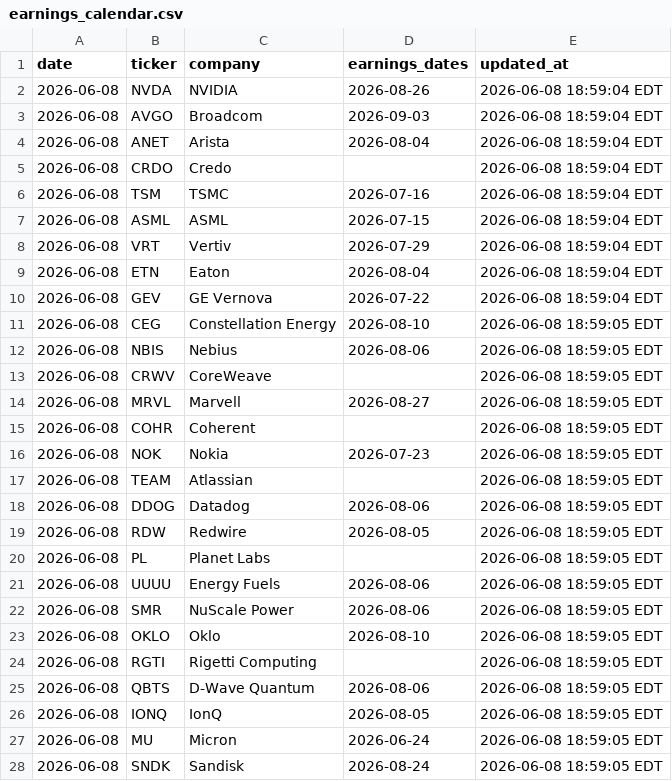
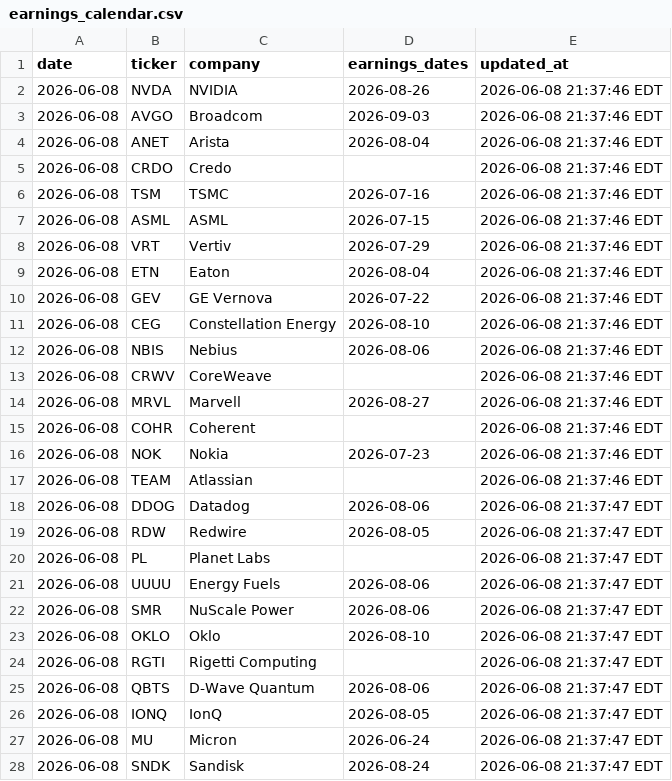
Before and after one commit to GhcFrank/investment-os, a CSV file: data/events/earnings_calendar.csv, drawn as a sheet; only a part is shown; the diff covers the shown part only.

```diff
--- a/data/events/earnings_calendar.csv
+++ b/data/events/earnings_calendar.csv
@@ -1,28 +1,28 @@
 date,ticker,company,earnings_dates,updated_at
-2026-06-08,NVDA,NVIDIA,2026-08-26,2026-06-08 18:59:04 EDT
-2026-06-08,AVGO,Broadcom,2026-09-03,2026-06-08 18:59:04 EDT
-2026-06-08,ANET,Arista,2026-08-04,2026-06-08 18:59:04 EDT
-2026-06-08,CRDO,Credo,,2026-06-08 18:59:04 EDT
-2026-06-08,TSM,TSMC,2026-07-16,2026-06-08 18:59:04 EDT
-2026-06-08,ASML,ASML,2026-07-15,2026-06-08 18:59:04 EDT
-2026-06-08,VRT,Vertiv,2026-07-29,2026-06-08 18:59:04 EDT
-2026-06-08,ETN,Eaton,2026-08-04,2026-06-08 18:59:04 EDT
-2026-06-08,GEV,GE Vernova,2026-07-22,2026-06-08 18:59:04 EDT
-2026-06-08,CEG,Constellation Energy,2026-08-10,2026-06-08 18:59:05 EDT
-2026-06-08,NBIS,Nebius,2026-08-06,2026-06-08 18:59:05 EDT
-2026-06-08,CRWV,CoreWeave,,2026-06-08 18:59:05 EDT
-2026-06-08,MRVL,Marvell,2026-08-27,2026-06-08 18:59:05 EDT
-2026-06-08,COHR,Coherent,,2026-06-08 18:59:05 EDT
-2026-06-08,NOK,Nokia,2026-07-23,2026-06-08 18:59:05 EDT
-2026-06-08,TEAM,Atlassian,,2026-06-08 18:59:05 EDT
-2026-06-08,DDOG,Datadog,2026-08-06,2026-06-08 18:59:05 EDT
-2026-06-08,RDW,Redwire,2026-08-05,2026-06-08 18:59:05 EDT
-2026-06-08,PL,Planet Labs,,2026-06-08 18:59:05 EDT
-2026-06-08,UUUU,Energy Fuels,2026-08-06,2026-06-08 18:59:05 EDT
-2026-06-08,SMR,NuScale Power,2026-08-06,2026-06-08 18:59:05 EDT
-2026-06-08,OKLO,Oklo,2026-08-10,2026-06-08 18:59:05 EDT
-2026-06-08,RGTI,Rigetti Computing,,2026-06-08 18:59:05 EDT
-2026-06-08,QBTS,D-Wave Quantum,2026-08-06,2026-06-08 18:59:05 EDT
-2026-06-08,IONQ,IonQ,2026-08-05,2026-06-08 18:59:05 EDT
-2026-06-08,MU,Micron,2026-06-24,2026-06-08 18:59:05 EDT
-2026-06-08,SNDK,Sandisk,2026-08-24,2026-06-08 18:59:05 EDT
+2026-06-08,NVDA,NVIDIA,2026-08-26,2026-06-08 21:37:46 EDT
+2026-06-08,AVGO,Broadcom,2026-09-03,2026-06-08 21:37:46 EDT
+2026-06-08,ANET,Arista,2026-08-04,2026-06-08 21:37:46 EDT
+2026-06-08,CRDO,Credo,,2026-06-08 21:37:46 EDT
+2026-06-08,TSM,TSMC,2026-07-16,2026-06-08 21:37:46 EDT
+2026-06-08,ASML,ASML,2026-07-15,2026-06-08 21:37:46 EDT
+2026-06-08,VRT,Vertiv,2026-07-29,2026-06-08 21:37:46 EDT
+2026-06-08,ETN,Eaton,2026-08-04,2026-06-08 21:37:46 EDT
+2026-06-08,GEV,GE Vernova,2026-07-22,2026-06-08 21:37:46 EDT
+2026-06-08,CEG,Constellation Energy,2026-08-10,2026-06-08 21:37:46 EDT
+2026-06-08,NBIS,Nebius,2026-08-06,2026-06-08 21:37:46 EDT
+2026-06-08,CRWV,CoreWeave,,2026-06-08 21:37:46 EDT
+2026-06-08,MRVL,Marvell,2026-08-27,2026-06-08 21:37:46 EDT
+2026-06-08,COHR,Coherent,,2026-06-08 21:37:46 EDT
+2026-06-08,NOK,Nokia,2026-07-23,2026-06-08 21:37:46 EDT
+2026-06-08,TEAM,Atlassian,,2026-06-08 21:37:46 EDT
+2026-06-08,DDOG,Datadog,2026-08-06,2026-06-08 21:37:47 EDT
+2026-06-08,RDW,Redwire,2026-08-05,2026-06-08 21:37:47 EDT
+2026-06-08,PL,Planet Labs,,2026-06-08 21:37:47 EDT
+2026-06-08,UUUU,Energy Fuels,2026-08-06,2026-06-08 21:37:47 EDT
+2026-06-08,SMR,NuScale Power,2026-08-06,2026-06-08 21:37:47 EDT
+2026-06-08,OKLO,Oklo,2026-08-10,2026-06-08 21:37:47 EDT
+2026-06-08,RGTI,Rigetti Computing,,2026-06-08 21:37:47 EDT
+2026-06-08,QBTS,D-Wave Quantum,2026-08-06,2026-06-08 21:37:47 EDT
+2026-06-08,IONQ,IonQ,2026-08-05,2026-06-08 21:37:47 EDT
+2026-06-08,MU,Micron,2026-06-24,2026-06-08 21:37:47 EDT
+2026-06-08,SNDK,Sandisk,2026-08-24,2026-06-08 21:37:47 EDT
```
Also changed, not shown: 1 edited cell elsewhere in this file, data/market_data/prices.csv, data/market_data/prices_history.csv, 7 other files.
